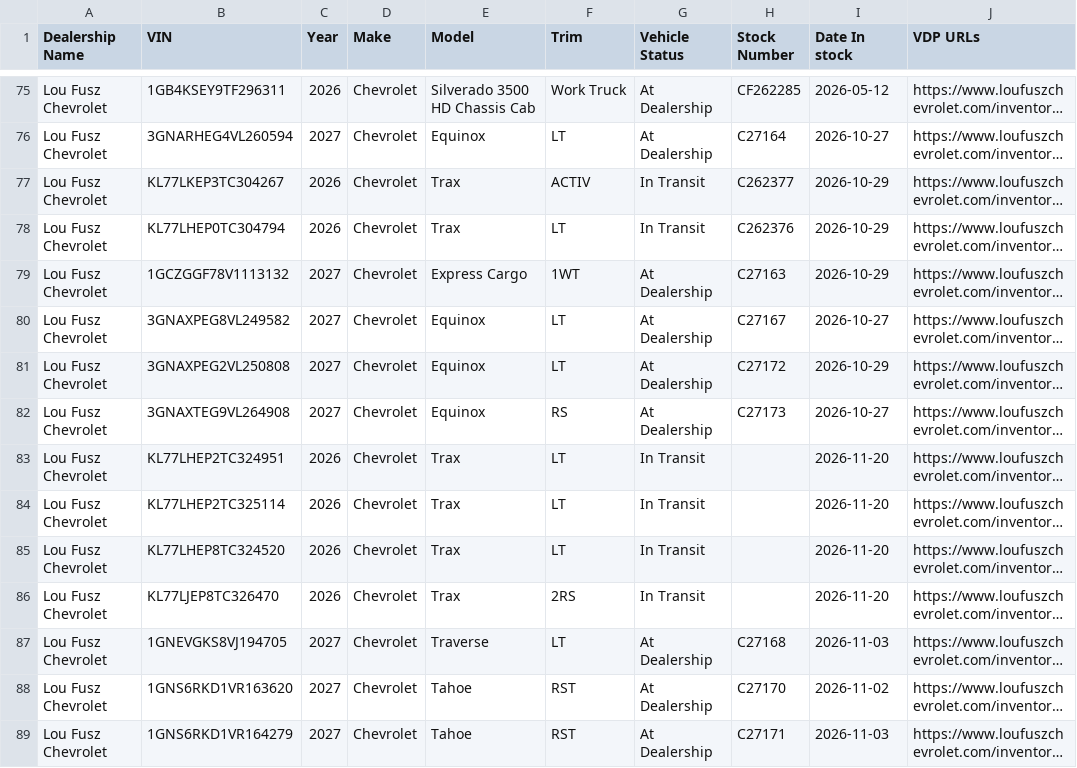
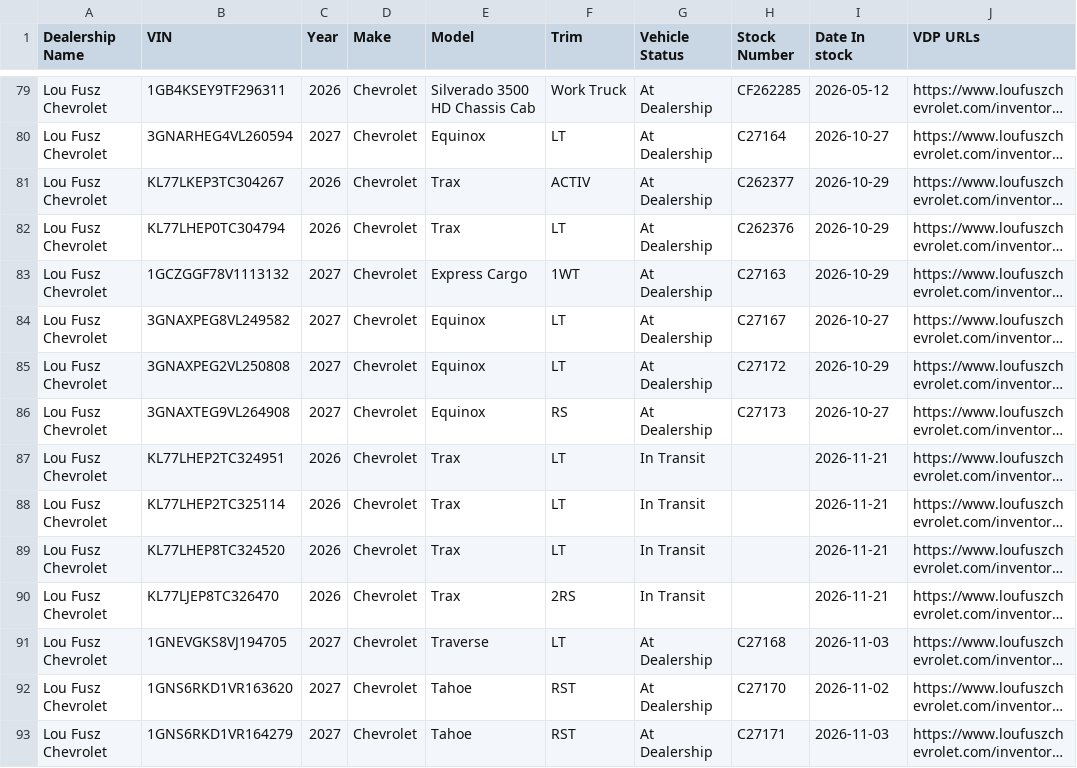
Before and after one commit to JnuruFusz/-lou-fusz-2027-model-pipeline, a CSV file: data/FuszChevrolet.csv, drawn as a sheet; only a part is shown, gaps mark what is left out; long unchanged cells end in …; addresses are those after the commit; the diff covers the shown part only; the diff names each change by its address in the sheet, - before the commit and + after, or states it on an @@ line.

```diff
--- a/data/FuszChevrolet.csv
+++ b/data/FuszChevrolet.csv
-G81:G82 (Vehicle Status): In Transit
+G81:G82 (Vehicle Status): At Dealership
-I87:I90 (Date In stock): 2026-11-20
+I87:I90 (Date In stock): 2026-11-21
```
Also changed, not shown: 11 added rows, 1 removed row and 22 edited cells elsewhere in this file, data/FuszCDJRF.csv, data/FuszToyota.csv, 14 other files.
